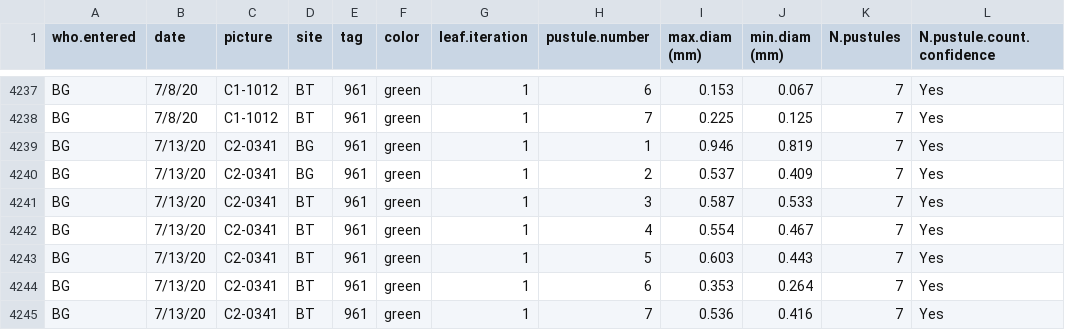
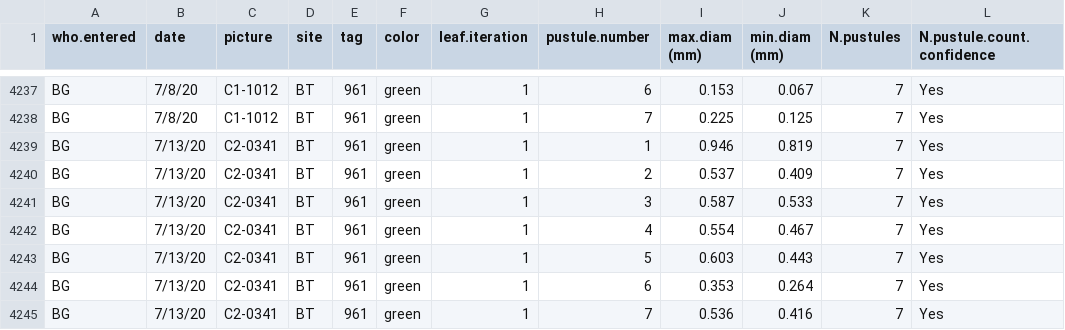
Before and after one commit to ianfmiller/flax.rust, a CSV file: data/pustule measurements unocrrected times.csv, drawn as a sheet; only a part is shown, gaps mark what is left out; the diff names each change by its address in the sheet, - before the commit and + after, or states it on an @@ line.

Commit message:
fixing typos

```diff
--- a/data/pustule measurements unocrrected times.csv
+++ b/data/pustule measurements unocrrected times.csv
-D4239:D4240 (site): BG
+D4239:D4240 (site): BT
```
Also changed, not shown: data/pustule measurements.csv.
